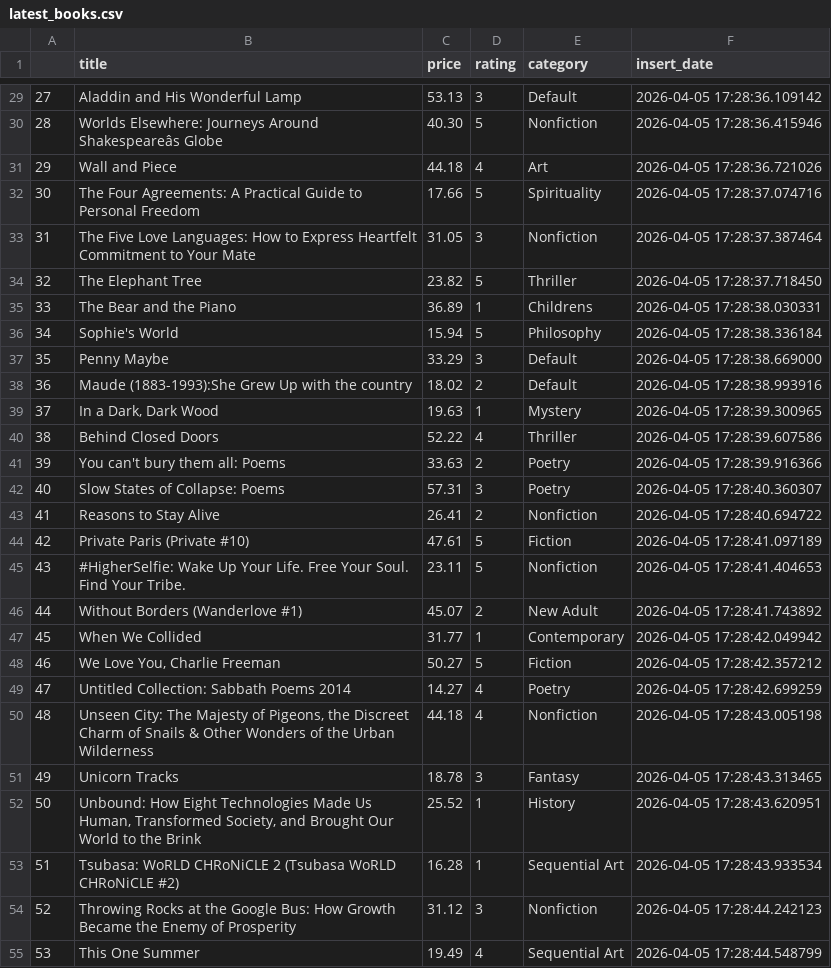
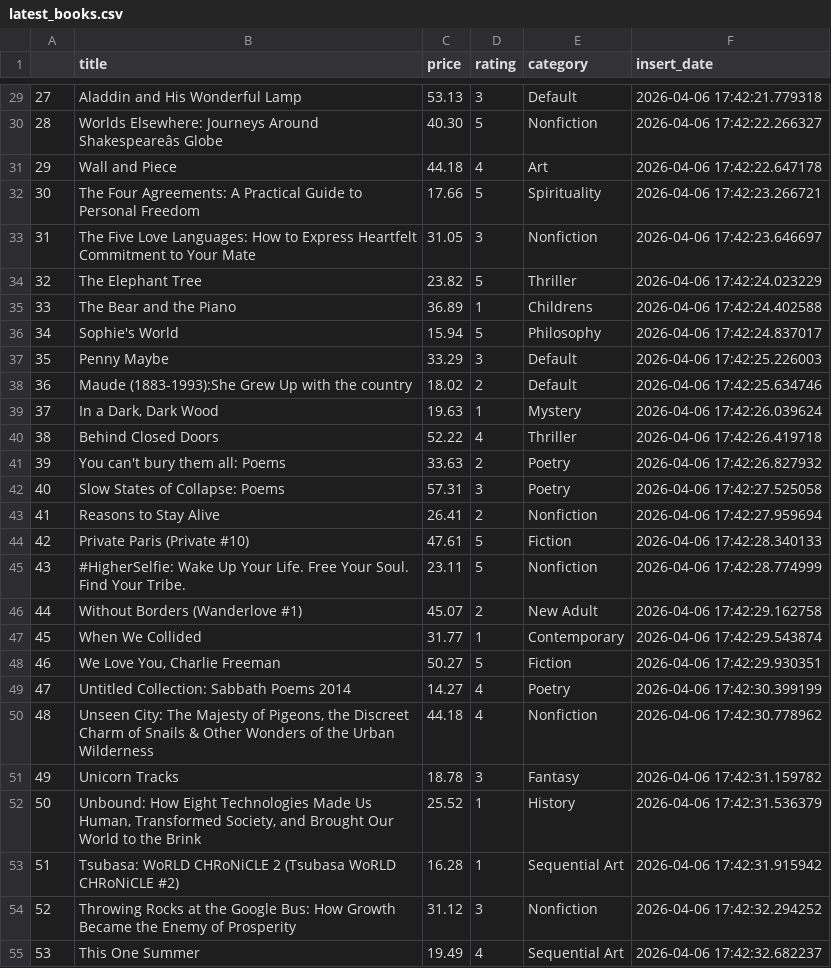
Before and after one commit to mint-projects/books_to_scrape_automated_scraper, a CSV file: data/latest_books.csv, drawn as a sheet; only a part is shown, gaps mark what is left out; the diff covers the shown part only; the diff names each change by its address in the sheet, - before the commit and + after, or states it on an @@ line.

```diff
--- a/data/latest_books.csv
+++ b/data/latest_books.csv
-F29 (insert_date): 2026-04-05 17:28:36.109142
+F29 (insert_date): 2026-04-06 17:42:21.779318
-F30 (insert_date): 2026-04-05 17:28:36.415946
+F30 (insert_date): 2026-04-06 17:42:22.266327
-F31 (insert_date): 2026-04-05 17:28:36.721026
+F31 (insert_date): 2026-04-06 17:42:22.647178
-F32 (insert_date): 2026-04-05 17:28:37.074716
+F32 (insert_date): 2026-04-06 17:42:23.266721
-F33 (insert_date): 2026-04-05 17:28:37.387464
+F33 (insert_date): 2026-04-06 17:42:23.646697
-F34 (insert_date): 2026-04-05 17:28:37.718450
+F34 (insert_date): 2026-04-06 17:42:24.023229
-F35 (insert_date): 2026-04-05 17:28:38.030331
+F35 (insert_date): 2026-04-06 17:42:24.402588
-F36 (insert_date): 2026-04-05 17:28:38.336184
+F36 (insert_date): 2026-04-06 17:42:24.837017
-F37 (insert_date): 2026-04-05 17:28:38.669000
+F37 (insert_date): 2026-04-06 17:42:25.226003
-F38 (insert_date): 2026-04-05 17:28:38.993916
+F38 (insert_date): 2026-04-06 17:42:25.634746
-F39 (insert_date): 2026-04-05 17:28:39.300965
+F39 (insert_date): 2026-04-06 17:42:26.039624
-F40 (insert_date): 2026-04-05 17:28:39.607586
+F40 (insert_date): 2026-04-06 17:42:26.419718
-F41 (insert_date): 2026-04-05 17:28:39.916366
+F41 (insert_date): 2026-04-06 17:42:26.827932
-F42 (insert_date): 2026-04-05 17:28:40.360307
+F42 (insert_date): 2026-04-06 17:42:27.525058
-F43 (insert_date): 2026-04-05 17:28:40.694722
+F43 (insert_date): 2026-04-06 17:42:27.959694
-F44 (insert_date): 2026-04-05 17:28:41.097189
+F44 (insert_date): 2026-04-06 17:42:28.340133
-F45 (insert_date): 2026-04-05 17:28:41.404653
+F45 (insert_date): 2026-04-06 17:42:28.774999
-F46 (insert_date): 2026-04-05 17:28:41.743892
+F46 (insert_date): 2026-04-06 17:42:29.162758
-F47 (insert_date): 2026-04-05 17:28:42.049942
+F47 (insert_date): 2026-04-06 17:42:29.543874
-F48 (insert_date): 2026-04-05 17:28:42.357212
+F48 (insert_date): 2026-04-06 17:42:29.930351
-F49 (insert_date): 2026-04-05 17:28:42.699259
+F49 (insert_date): 2026-04-06 17:42:30.399199
-F50 (insert_date): 2026-04-05 17:28:43.005198
+F50 (insert_date): 2026-04-06 17:42:30.778962
-F51 (insert_date): 2026-04-05 17:28:43.313465
+F51 (insert_date): 2026-04-06 17:42:31.159782
-F52 (insert_date): 2026-04-05 17:28:43.620951
+F52 (insert_date): 2026-04-06 17:42:31.536379
-F53 (insert_date): 2026-04-05 17:28:43.933534
+F53 (insert_date): 2026-04-06 17:42:31.915942
-F54 (insert_date): 2026-04-05 17:28:44.242123
+F54 (insert_date): 2026-04-06 17:42:32.294252
-F55 (insert_date): 2026-04-05 17:28:44.548799
+F55 (insert_date): 2026-04-06 17:42:32.682237
```
Also changed, not shown: 153 edited cells elsewhere in this file.
